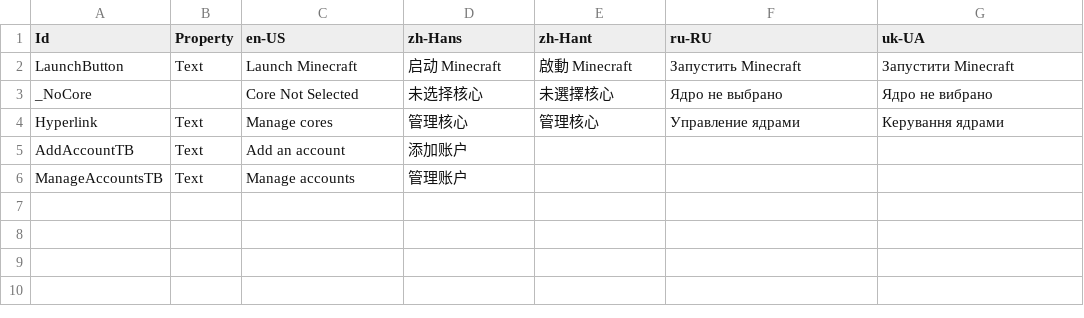
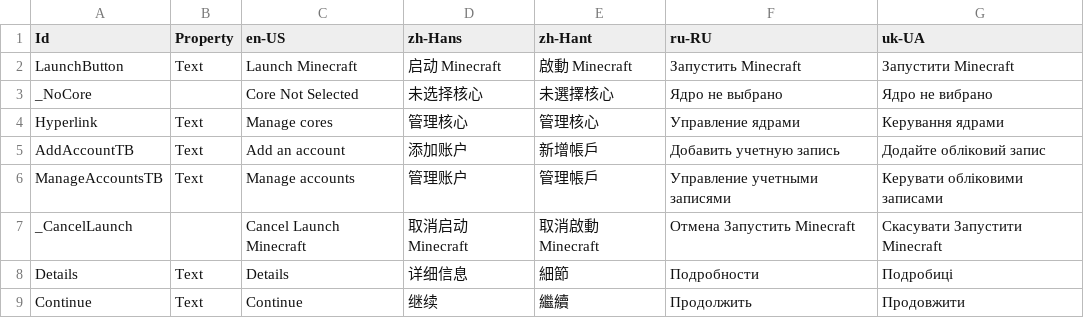
Before and after one commit to Xcube-Studio/FluentLauncher.Localization, a CSV file: Views/Home/HomePage.csv, drawn as a sheet.

Commit message:
Add Translations 2025/2/5

```diff
--- a/Views/Home/HomePage.csv
+++ b/Views/Home/HomePage.csv
@@ -4,3 +4,6 @@ _NoCore,,Core Not Selected,未选择核心,未選擇核心,Ядро не выб
 Hyperlink,Text,Manage cores,管理核心,管理核心,Управление ядрами,Керування ядрами
-AddAccountTB,Text,Add an account,添加账户,,,
-ManageAccountsTB,Text,Manage accounts,管理账户,,,
+AddAccountTB,Text,Add an account,添加账户,新增帳戶,Добавить учетную запись,Додайте обліковий запис
+ManageAccountsTB,Text,Manage accounts,管理账户,管理帳戶,Управление учетными записями,Керувати обліковими записами
+_CancelLaunch,,Cancel Launch Minecraft,取消启动 Minecraft,取消啟動 Minecraft,Отмена Запустить Minecraft,Скасувати Запустити Minecraft
+Details,Text,Details,详细信息,細節,Подробности,Подробиці
+Continue,Text,Continue,继续,繼續,Продолжить,Продовжити
```
